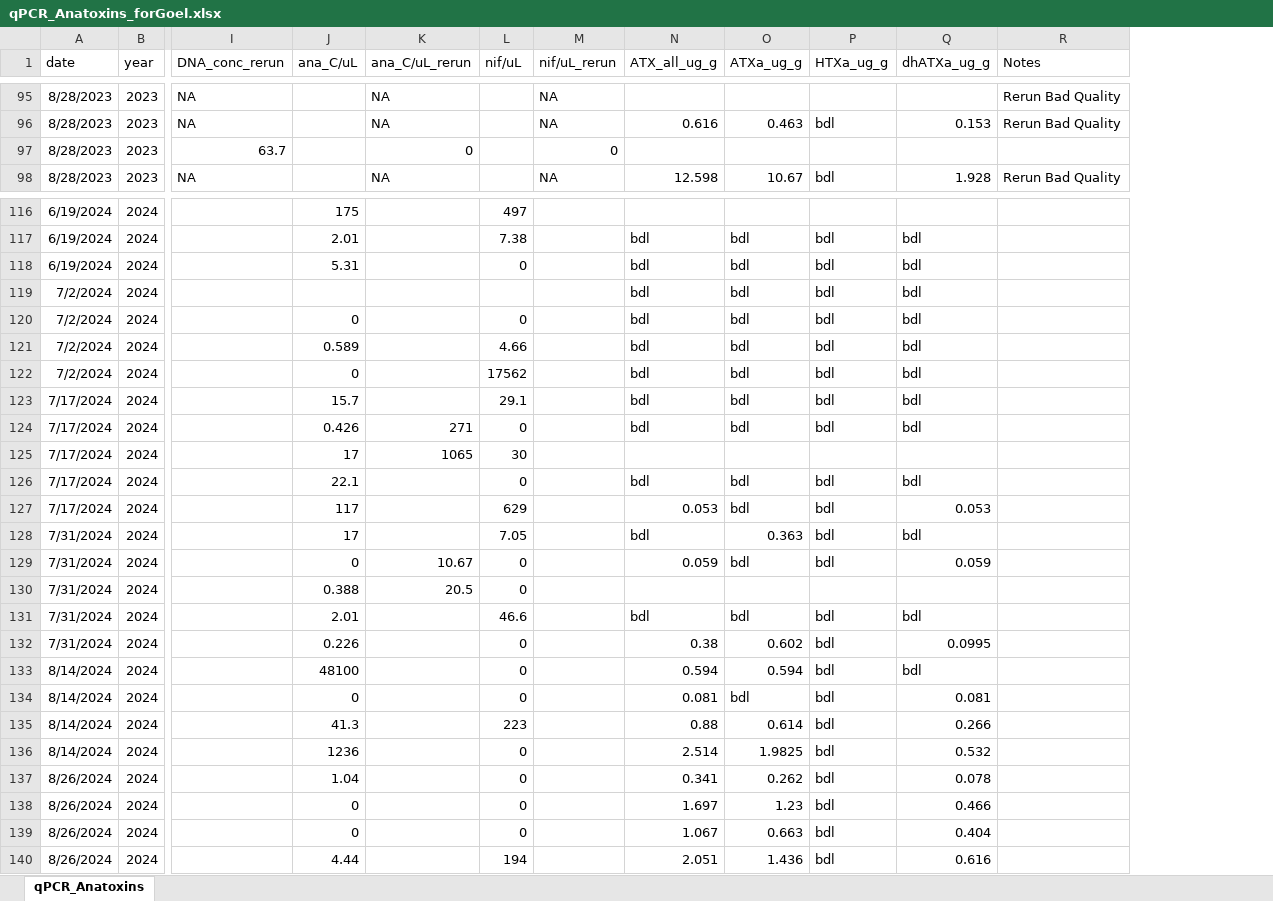
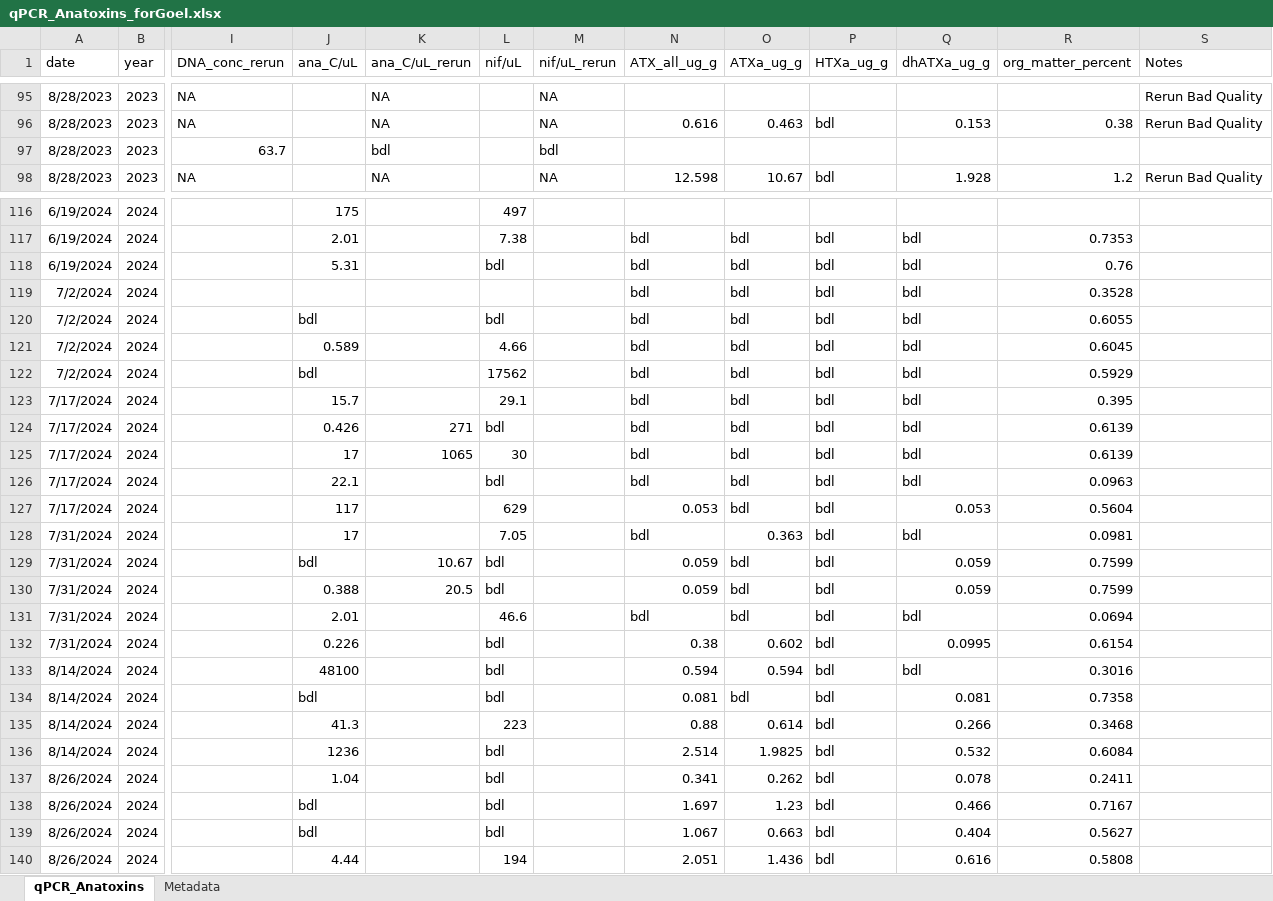
Before and after one commit to janetticdrift/River_HAB_Modeling, an Excel workbook: data/qPCR_Anatoxins_forGoel.xlsx, sheet qPCR_Anatoxins, drawn as a sheet; only a part is shown, gaps mark what is left out; values as stored, in another font and other column widths than the file's, no borders; the diff covers the shown part only; the diff names each change by its address in the sheet, - before the commit and + after, or states it on an @@ line.

Commit message:
Updated and cleaned spreadsheets, added metadata direction into _forGoel file. Normalized ATX values with AFDM, and split sensitivity analysis into species included and excluded models

```diff
--- a/data/qPCR_Anatoxins_forGoel.xlsx (sheet qPCR_Anatoxins)
+++ b/data/qPCR_Anatoxins_forGoel.xlsx (sheet qPCR_Anatoxins)
+sheet tab: Metadata
+column R (org_matter_percent), rows 96-98: 0.38 |  | 1.2; rows 117-140: 0.7353 | 0.76 | 0.3528 | 0.6055 | 0.6045 | 0.5929 | 0.395 | 0.6139 | 0.6139 | 0.0963 | 0.5604 | 0.0981 | 0.7599 | 0.7599 | 0.0694 | 0.6154 | 0.3016 | 0.7358 | 0.3468 | 0.6084 | 0.2411 | 0.7167 | 0.5627 | 0.5808
-K97 (ana_C/uL_rerun): 0
+K97 (ana_C/uL_rerun): bdl
-M97 (nif/uL_rerun): 0
+M97 (nif/uL_rerun): bdl
-L118 (nif/uL): 0
+L118 (nif/uL): bdl
-J120 (ana_C/uL): 0
+J120 (ana_C/uL): bdl
-L120 (nif/uL): 0
+L120 (nif/uL): bdl
-J122 (ana_C/uL): 0
+J122 (ana_C/uL): bdl
-L124 (nif/uL): 0
+L124 (nif/uL): bdl
-N125 (ATX_all_ug_g): (empty)
+N125 (ATX_all_ug_g): bdl
-O125 (ATXa_ug_g): (empty)
+O125 (ATXa_ug_g): bdl
-P125 (HTXa_ug_g): (empty)
+P125 (HTXa_ug_g): bdl
-Q125 (dhATXa_ug_g): (empty)
+Q125 (dhATXa_ug_g): bdl
-L126 (nif/uL): 0
+L126 (nif/uL): bdl
-J129 (ana_C/uL): 0
+J129 (ana_C/uL): bdl
-L129:L130 (nif/uL): 0
+L129:L130 (nif/uL): bdl
-N130 (ATX_all_ug_g): (empty)
+N130 (ATX_all_ug_g): 0.059
-O130 (ATXa_ug_g): (empty)
+O130 (ATXa_ug_g): bdl
-P130 (HTXa_ug_g): (empty)
+P130 (HTXa_ug_g): bdl
-Q130 (dhATXa_ug_g): (empty)
+Q130 (dhATXa_ug_g): 0.059
-L132:L134 (nif/uL): 0
+L132:L134 (nif/uL): bdl
-J134 (ana_C/uL): 0
+J134 (ana_C/uL): bdl
-L136:L139 (nif/uL): 0
+L136:L139 (nif/uL): bdl
-J138:J139 (ana_C/uL): 0
+J138:J139 (ana_C/uL): bdl
```
Also changed, not shown: 72 edited cells and cell formats elsewhere in this sheet, 4 other files.
